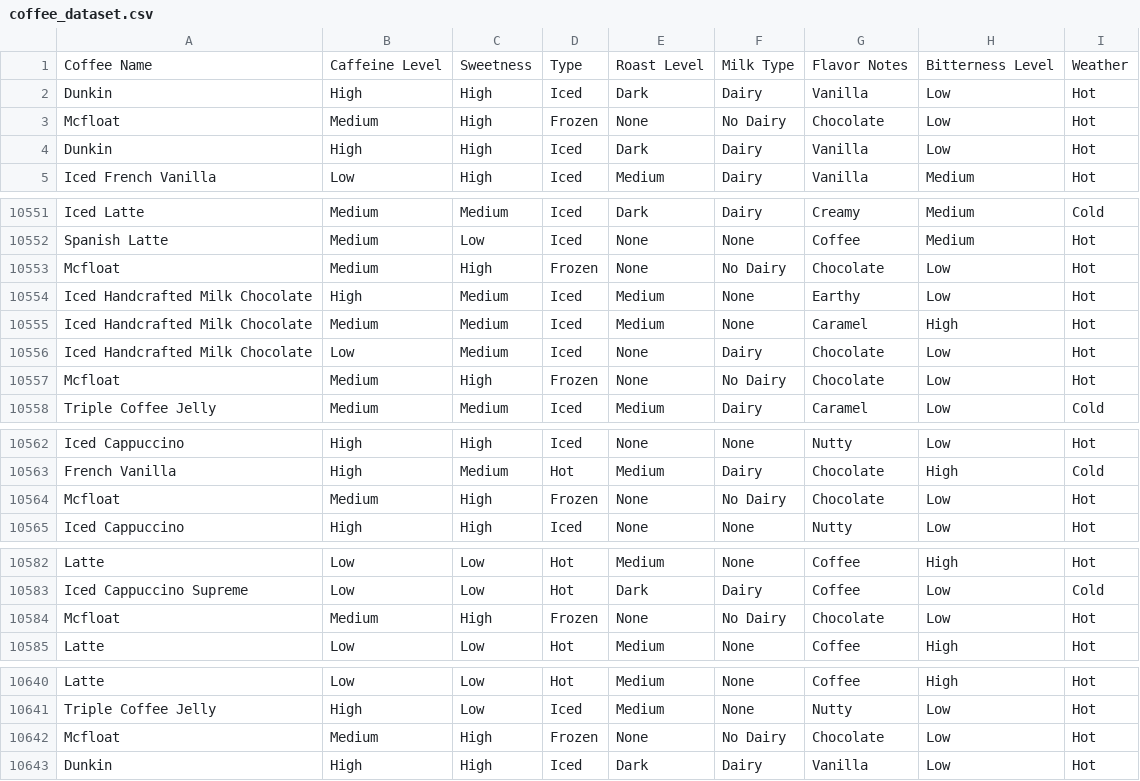
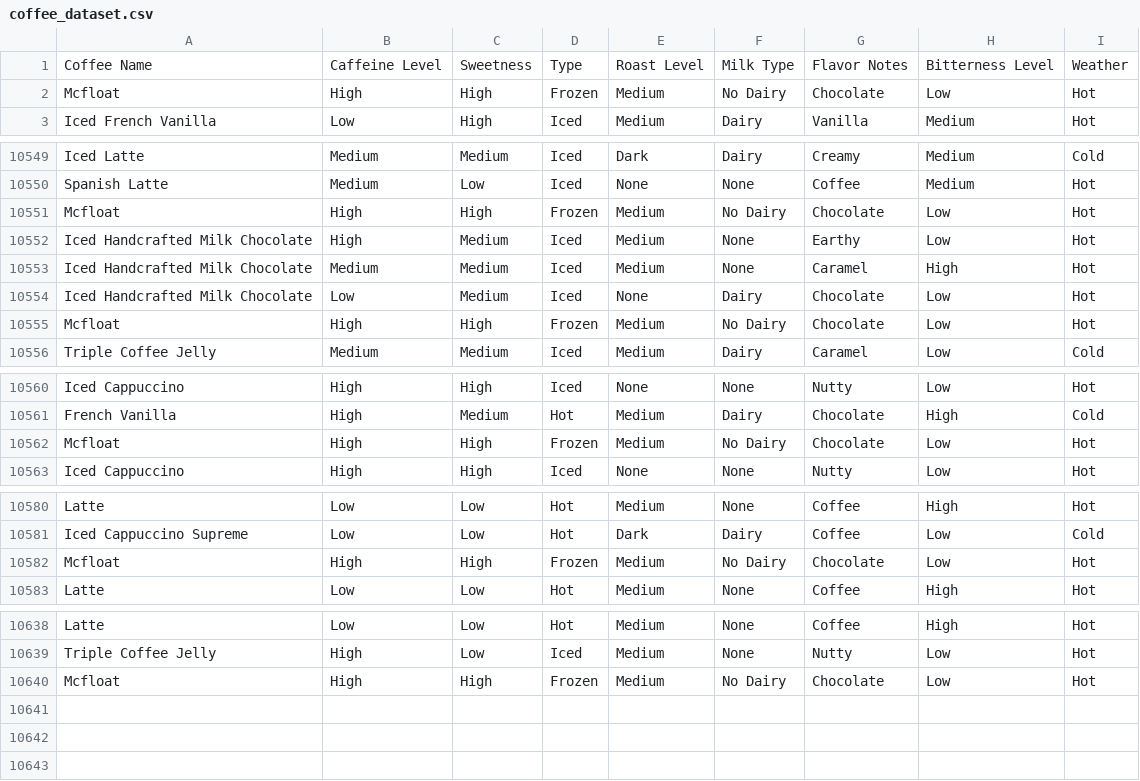
Before and after one commit to Abnederio/Project, a CSV file: coffee_dataset.csv, drawn as a sheet; only a part is shown, gaps mark what is left out; the diff covers the shown part only.

```diff
--- a/coffee_dataset.csv
+++ b/coffee_dataset.csv
@@ -1,5 +1,3 @@
 Coffee Name,Caffeine Level,Sweetness,Type,Roast Level,Milk Type,Flavor Notes,Bitterness Level,Weather
-Dunkin,High,High,Iced,Dark,Dairy,Vanilla,Low,Hot
-Mcfloat,Medium,High,Frozen,None,No Dairy,Chocolate,Low,Hot
-Dunkin,High,High,Iced,Dark,Dairy,Vanilla,Low,Hot
+Mcfloat,High,High,Frozen,Medium,No Dairy,Chocolate,Low,Hot
 Iced French Vanilla,Low,High,Iced,Medium,Dairy,Vanilla,Medium,Hot
@@ -10552,3 +10550,3 @@ Iced Latte,Medium,Medium,Iced,Dark,Dairy,Creamy,Medium,Cold
 Spanish Latte ,Medium,Low,Iced,None,None,Coffee,Medium,Hot
-Mcfloat,Medium,High,Frozen,None,No Dairy,Chocolate,Low,Hot
+Mcfloat,High,High,Frozen,Medium,No Dairy,Chocolate,Low,Hot
 Iced Handcrafted Milk Chocolate,High,Medium,Iced,Medium,None,Earthy,Low,Hot
@@ -10556,3 +10554,3 @@ Iced Handcrafted Milk Chocolate,Medium,Medium,Iced,Medium,None,Caramel,High,Hot
 Iced Handcrafted Milk Chocolate,Low,Medium,Iced,None,Dairy,Chocolate,Low,Hot
-Mcfloat,Medium,High,Frozen,None,No Dairy,Chocolate,Low,Hot
+Mcfloat,High,High,Frozen,Medium,No Dairy,Chocolate,Low,Hot
 Triple Coffee Jelly,Medium,Medium,Iced,Medium,Dairy,Caramel,Low,Cold
@@ -10563,3 +10561,3 @@ Iced Cappuccino,High,High,Iced,None,None,Nutty,Low,Hot
 French Vanilla,High,Medium,Hot,Medium,Dairy,Chocolate,High,Cold
-Mcfloat,Medium,High,Frozen,None,No Dairy,Chocolate,Low,Hot
+Mcfloat,High,High,Frozen,Medium,No Dairy,Chocolate,Low,Hot
 Iced Cappuccino,High,High,Iced,None,None,Nutty,Low,Hot
@@ -10583,3 +10581,3 @@ Latte,Low,Low,Hot,Medium,None,Coffee,High,Hot
 Iced Cappuccino Supreme,Low,Low,Hot,Dark,Dairy,Coffee,Low,Cold
-Mcfloat,Medium,High,Frozen,None,No Dairy,Chocolate,Low,Hot
+Mcfloat,High,High,Frozen,Medium,No Dairy,Chocolate,Low,Hot
 Latte,Low,Low,Hot,Medium,None,Coffee,High,Hot
@@ -10641,3 +10639,2 @@ Latte,Low,Low,Hot,Medium,None,Coffee,High,Hot
 Triple Coffee Jelly,High,Low,Iced,Medium,None,Nutty,Low,Hot
-Mcfloat,Medium,High,Frozen,None,No Dairy,Chocolate,Low,Hot
-Dunkin,High,High,Iced,Dark,Dairy,Vanilla,Low,Hot
+Mcfloat,High,High,Frozen,Medium,No Dairy,Chocolate,Low,Hot
```
Also changed, not shown: 2 edited cells elsewhere in this file, catboost_info/learn_error.tsv, catboost_info/time_left.tsv, 5 other files.
